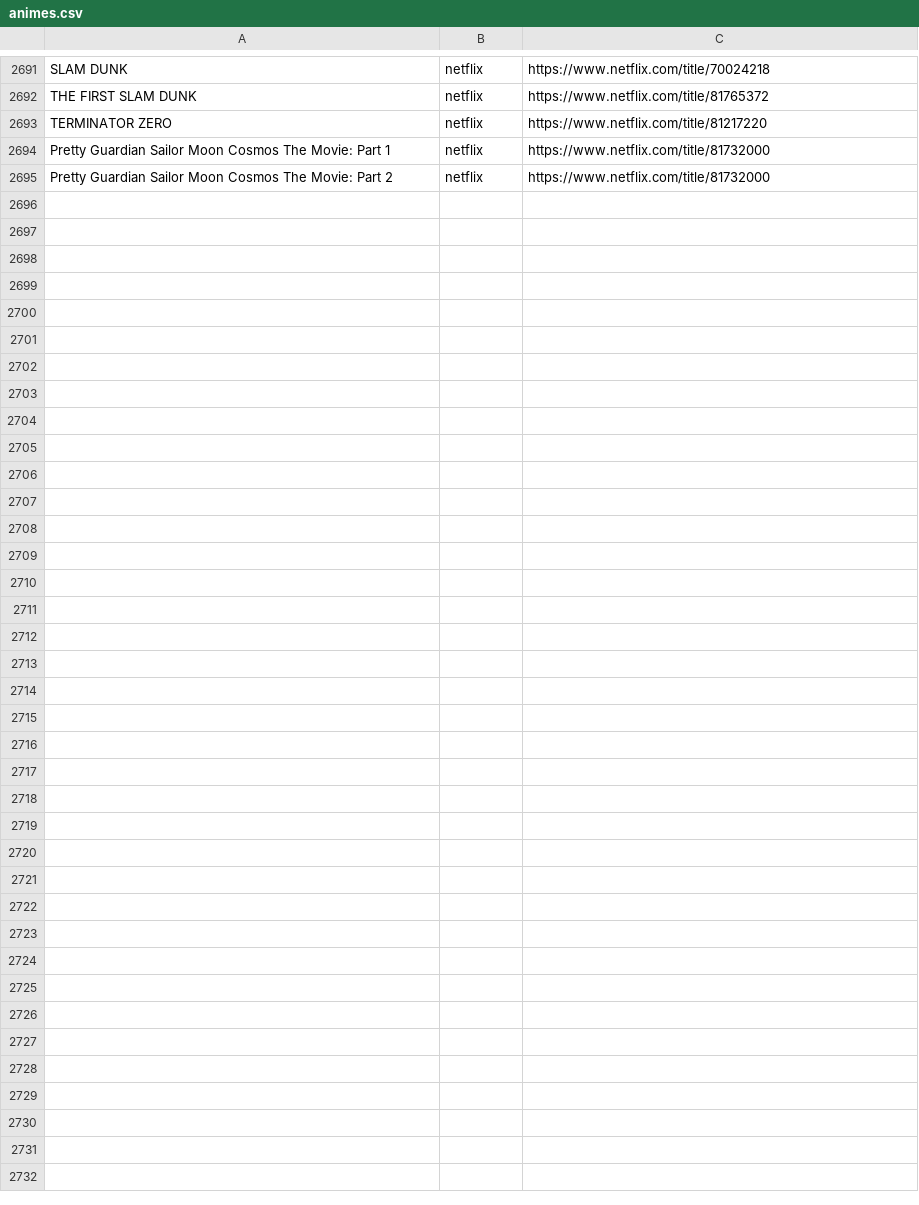
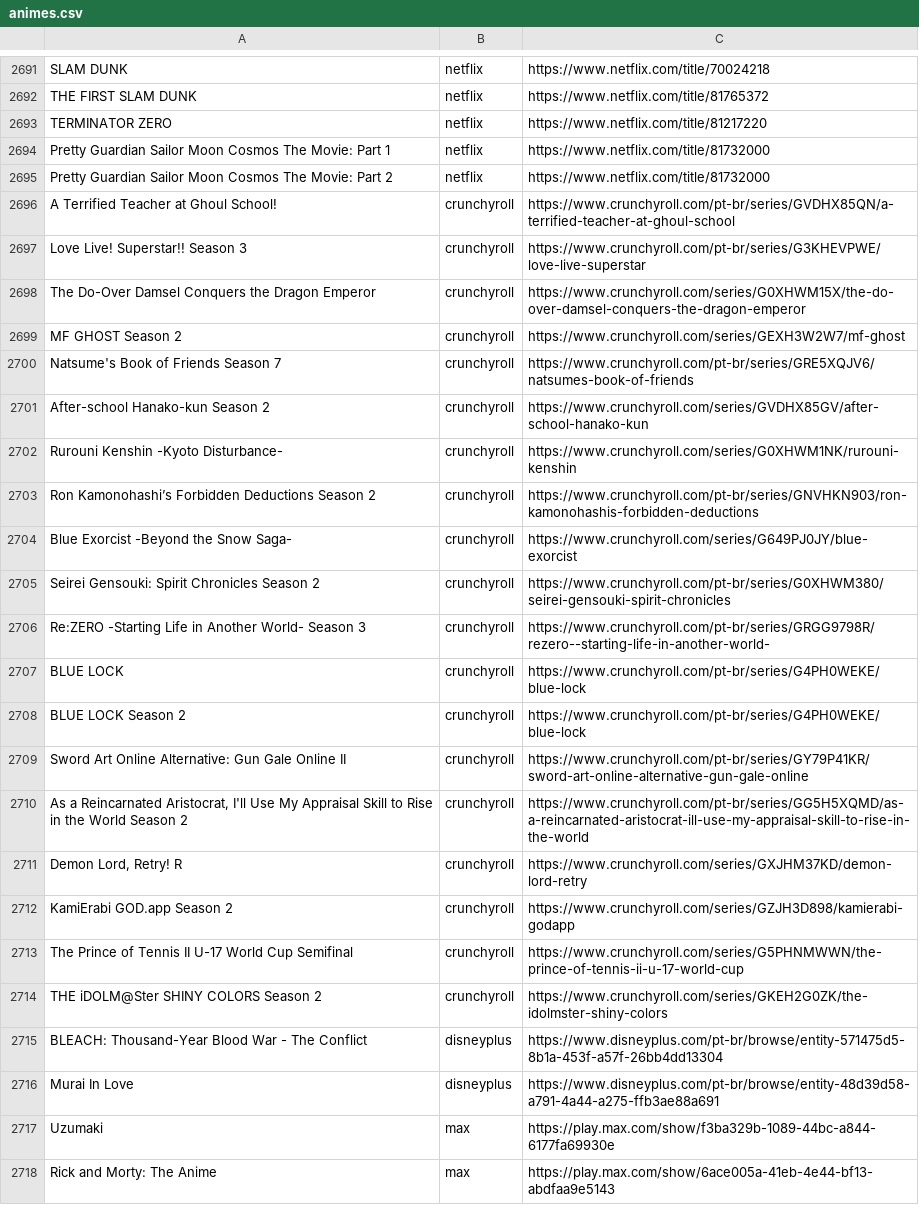
Before and after one commit to SantosThiago/Aniwatch_site, a CSV file: animes.csv, drawn as a sheet; only a part is shown, gaps mark what is left out; the diff names each change by its address in the sheet, - before the commit and + after, or states it on an @@ line.

```diff
--- a/animes.csv
+++ b/animes.csv
+row 2696: A Terrified Teacher at Ghoul School! | crunchyroll | https://www.crunchyroll.com/pt-br/series/GVDHX85QN/a-terrified-teacher-at-ghoul-school
+row 2697: Love Live! Superstar!! Season 3 | crunchyroll | https://www.crunchyroll.com/pt-br/series/G3KHEVPWE/love-live-superstar
+row 2698: The Do-Over Damsel Conquers the Dragon Emperor | crunchyroll | https://www.crunchyroll.com/series/G0XHWM15X/the-do-over-damsel-conquers-the-dragon-emperor
+row 2699: MF GHOST Season 2 | crunchyroll | https://www.crunchyroll.com/series/GEXH3W2W7/mf-ghost
+row 2700: Natsume's Book of Friends Season 7 | crunchyroll | https://www.crunchyroll.com/pt-br/series/GRE5XQJV6/natsumes-book-of-friends
+row 2701: After-school Hanako-kun Season 2 | crunchyroll | https://www.crunchyroll.com/series/GVDHX85GV/after-school-hanako-kun
+row 2702: Rurouni Kenshin -Kyoto Disturbance- | crunchyroll | https://www.crunchyroll.com/series/G0XHWM1NK/rurouni-kenshin
+row 2703: Ron Kamonohashi’s Forbidden Deductions Season 2 | crunchyroll | https://www.crunchyroll.com/pt-br/series/GNVHKN903/ron-kamonohashis-forbidden-deductions
+row 2704: Blue Exorcist -Beyond the Snow Saga- | crunchyroll | https://www.crunchyroll.com/series/G649PJ0JY/blue-exorcist
+row 2705: Seirei Gensouki: Spirit Chronicles Season 2 | crunchyroll | https://www.crunchyroll.com/pt-br/series/G0XHWM380/seirei-gensouki-spirit-chronicles
+row 2706: Re:ZERO -Starting Life in Another World- Season 3 | crunchyroll | https://www.crunchyroll.com/pt-br/series/GRGG9798R/rezero--starting-life-in-another-world-
+row 2707: BLUE LOCK | crunchyroll | https://www.crunchyroll.com/pt-br/series/G4PH0WEKE/blue-lock
+row 2708: BLUE LOCK Season 2 | crunchyroll | https://www.crunchyroll.com/pt-br/series/G4PH0WEKE/blue-lock
+row 2709: Sword Art Online Alternative: Gun Gale Online II | crunchyroll | https://www.crunchyroll.com/pt-br/series/GY79P41KR/sword-art-online-alternative-gun-gale-online
+row 2710: As a Reincarnated Aristocrat, I'll Use My Appraisal Skill to Rise in the World Season 2 | crunchyroll | https://www.crunchyroll.com/pt-br/series/GG5H5XQMD/as-a-reincarnated-aristocrat-ill-use-my-appraisal-skill-to-rise-in-the-world
+row 2711: Demon Lord, Retry! R | crunchyroll | https://www.crunchyroll.com/series/GXJHM37KD/demon-lord-retry
+row 2712: KamiErabi GOD.app Season 2 | crunchyroll | https://www.crunchyroll.com/series/GZJH3D898/kamierabi-godapp
+row 2713: The Prince of Tennis II U-17 World Cup Semifinal | crunchyroll | https://www.crunchyroll.com/series/G5PHNMWWN/the-prince-of-tennis-ii-u-17-world-cup
+row 2714: THE iDOLM@Ster SHINY COLORS Season 2 | crunchyroll | https://www.crunchyroll.com/series/GKEH2G0ZK/the-idolmster-shiny-colors
+row 2715: BLEACH: Thousand-Year Blood War - The Conflict | disneyplus | https://www.disneyplus.com/pt-br/browse/entity-571475d5-8b1a-453f-a57f-26bb4dd13304
+row 2716: Murai In Love | disneyplus | https://www.disneyplus.com/pt-br/browse/entity-48d39d58-a791-4a44-a275-ffb3ae88a691
+row 2717: Uzumaki | max | https://play.max.com/show/f3ba329b-1089-44bc-a844-6177fa69930e
+row 2718: Rick and Morty: The Anime | max | https://play.max.com/show/6ace005a-41eb-4e44-bf13-abdfaa9e5143
```
Also changed, not shown: 2 other files.
